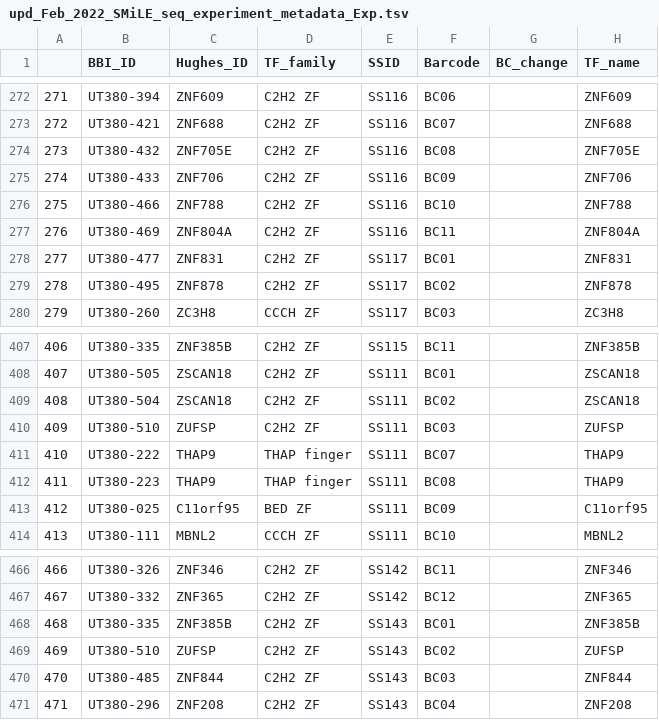
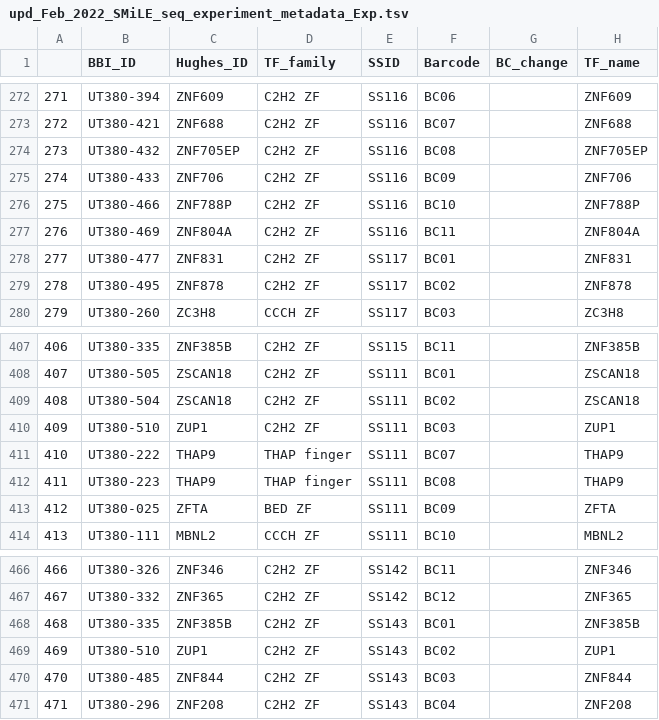
Before and after one commit to autosome-ru/greco-bit-data-processing, a TSV file: source_data_meta/SMS/unpublished/upd_Feb_2022_SMiLE_seq_experiment_metadata_Exp.tsv, drawn as a sheet; only a part is shown, gaps mark what is left out.

```diff
--- a/source_data_meta/SMS/unpublished/upd_Feb_2022_SMiLE_seq_experiment_metadata_Exp.tsv
+++ b/source_data_meta/SMS/unpublished/upd_Feb_2022_SMiLE_seq_experiment_metadata_Exp.tsv
@@ -273,5 +273,5 @@
 272	UT380-421	ZNF688	C2H2 ZF	SS116	BC07		ZNF688
-273	UT380-432	ZNF705E	C2H2 ZF	SS116	BC08		ZNF705E
+273	UT380-432	ZNF705EP	C2H2 ZF	SS116	BC08		ZNF705EP
 274	UT380-433	ZNF706	C2H2 ZF	SS116	BC09		ZNF706
-275	UT380-466	ZNF788	C2H2 ZF	SS116	BC10		ZNF788
+275	UT380-466	ZNF788P	C2H2 ZF	SS116	BC10		ZNF788P
 276	UT380-469	ZNF804A	C2H2 ZF	SS116	BC11		ZNF804A
@@ -409,6 +409,6 @@
 408	UT380-504	ZSCAN18	C2H2 ZF	SS111	BC02		ZSCAN18
-409	UT380-510	ZUFSP	C2H2 ZF	SS111	BC03		ZUFSP
+409	UT380-510	ZUP1	C2H2 ZF	SS111	BC03		ZUP1
 410	UT380-222	THAP9	THAP finger	SS111	BC07		THAP9
 411	UT380-223	THAP9	THAP finger	SS111	BC08		THAP9
-412	UT380-025	C11orf95	BED ZF	SS111	BC09		C11orf95
+412	UT380-025	ZFTA	BED ZF	SS111	BC09		ZFTA
 413	UT380-111	MBNL2	CCCH ZF	SS111	BC10		MBNL2
@@ -468,3 +468,3 @@
 468	UT380-335	ZNF385B	C2H2 ZF	SS143	BC01		ZNF385B
-469	UT380-510	ZUFSP	C2H2 ZF	SS143	BC02		ZUFSP
+469	UT380-510	ZUP1	C2H2 ZF	SS143	BC02		ZUP1
 470	UT380-485	ZNF844	C2H2 ZF	SS143	BC03		ZNF844
```
Also changed, not shown: source_data_meta/AFS/AFS.tsv, source_data_meta/CHS/CHS.tsv, 11 other files.
